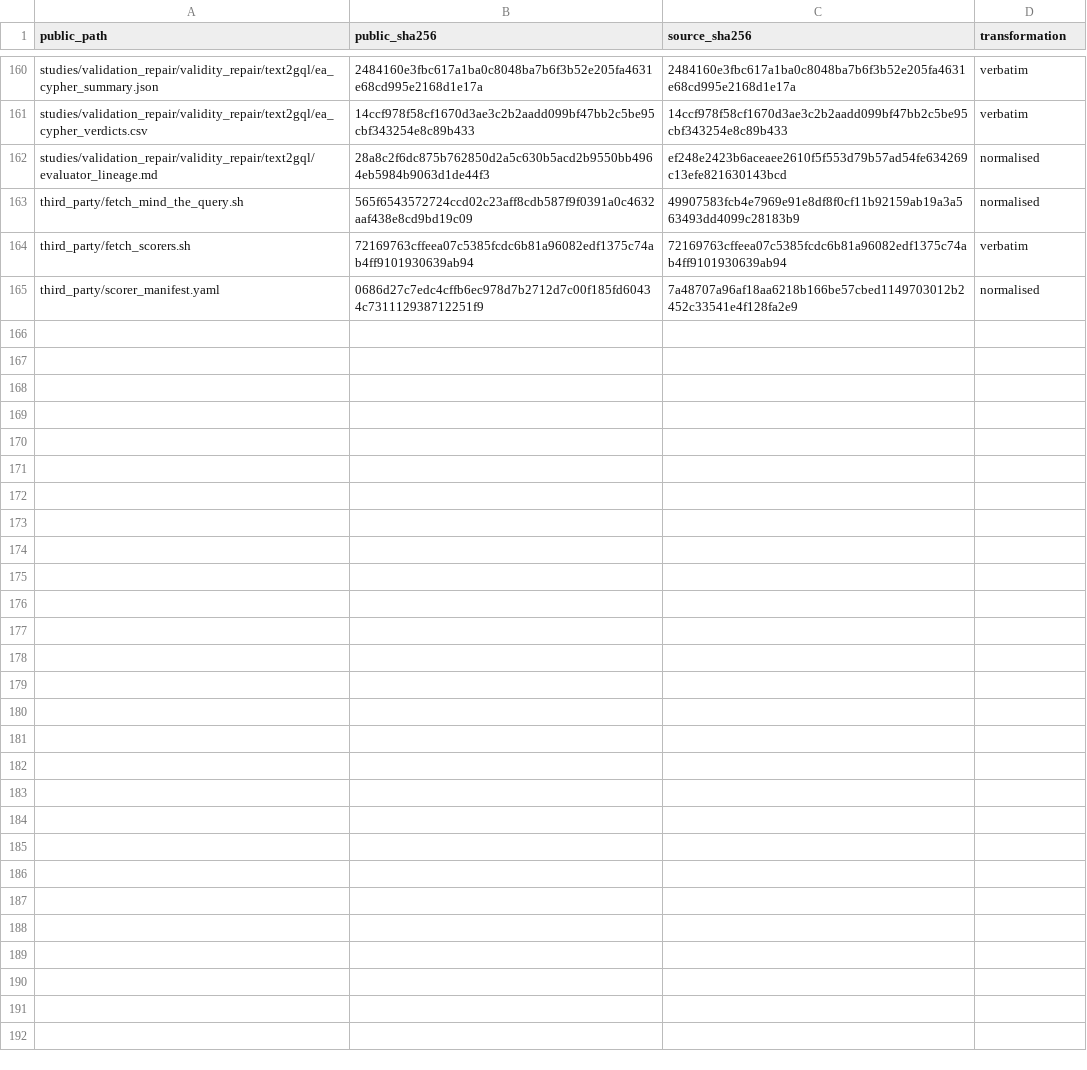
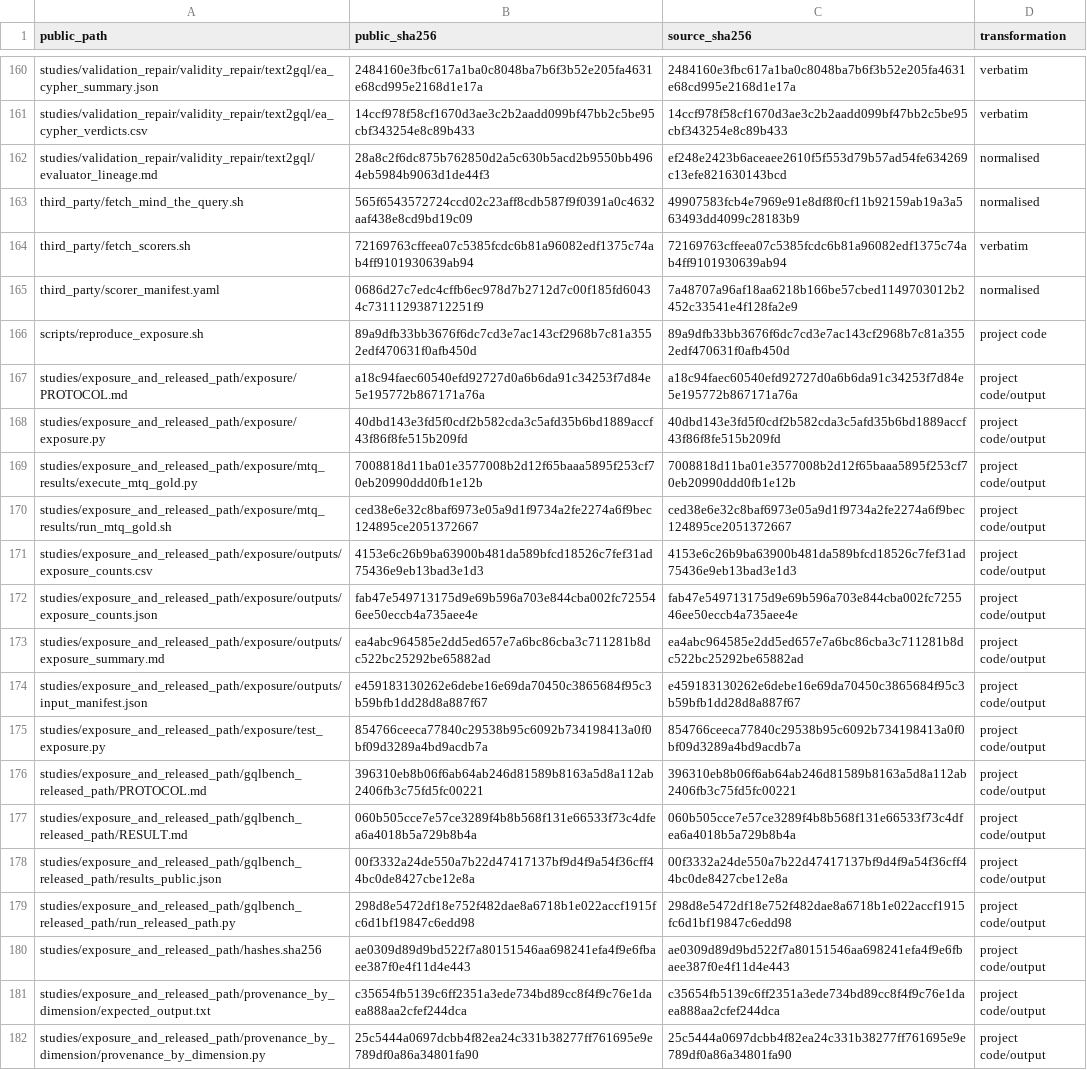
Before and after one commit to mastermind-fa/text2cypher-scorer-audit-artifact, a CSV file: provenance/public_file_provenance.csv, drawn as a sheet; only a part is shown, gaps mark what is left out.

Commit message:
Release v1.2.0: exposure analysis, GQLBench live-server check, provenance-by-dimension table

```diff
--- a/provenance/public_file_provenance.csv
+++ b/provenance/public_file_provenance.csv
@@ -165 +165,18 @@ third_party/fetch_scorers.sh,72169763cffeea07c5385fcdc6b81a96082edf1375c74ab4ff9
 third_party/scorer_manifest.yaml,0686d27c7edc4cffb6ec978d7b2712d7c00f185fd60434c731112938712251f9,7a48707a96af18aa6218b166be57cbed1149703012b2452c33541e4f128fa2e9,normalised
+scripts/reproduce_exposure.sh,89a9dfb33bb3676f6dc7cd3e7ac143cf2968b7c81a3552edf470631f0afb450d,89a9dfb33bb3676f6dc7cd3e7ac143cf2968b7c81a3552edf470631f0afb450d,project code
+studies/exposure_and_released_path/exposure/PROTOCOL.md,a18c94faec60540efd92727d0a6b6da91c34253f7d84e5e195772b867171a76a,a18c94faec60540efd92727d0a6b6da91c34253f7d84e5e195772b867171a76a,project code/output
+studies/exposure_and_released_path/exposure/exposure.py,40dbd143e3fd5f0cdf2b582cda3c5afd35b6bd1889accf43f86f8fe515b209fd,40dbd143e3fd5f0cdf2b582cda3c5afd35b6bd1889accf43f86f8fe515b209fd,project code/output
+studies/exposure_and_released_path/exposure/mtq_results/execute_mtq_gold.py,7008818d11ba01e3577008b2d12f65baaa5895f253cf70eb20990ddd0fb1e12b,7008818d11ba01e3577008b2d12f65baaa5895f253cf70eb20990ddd0fb1e12b,project code/output
+studies/exposure_and_released_path/exposure/mtq_results/run_mtq_gold.sh,ced38e6e32c8baf6973e05a9d1f9734a2fe2274a6f9bec124895ce2051372667,ced38e6e32c8baf6973e05a9d1f9734a2fe2274a6f9bec124895ce2051372667,project code/output
+studies/exposure_and_released_path/exposure/outputs/exposure_counts.csv,4153e6c26b9ba63900b481da589bfcd18526c7fef31ad75436e9eb13bad3e1d3,4153e6c26b9ba63900b481da589bfcd18526c7fef31ad75436e9eb13bad3e1d3,project code/output
+studies/exposure_and_released_path/exposure/outputs/exposure_counts.json,fab47e549713175d9e69b596a703e844cba002fc725546ee50eccb4a735aee4e,fab47e549713175d9e69b596a703e844cba002fc725546ee50eccb4a735aee4e,project code/output
+studies/exposure_and_released_path/exposure/outputs/exposure_summary.md,ea4abc964585e2dd5ed657e7a6bc86cba3c711281b8dc522bc25292be65882ad,ea4abc964585e2dd5ed657e7a6bc86cba3c711281b8dc522bc25292be65882ad,project code/output
+studies/exposure_and_released_path/exposure/outputs/input_manifest.json,e459183130262e6debe16e69da70450c3865684f95c3b59bfb1dd28d8a887f67,e459183130262e6debe16e69da70450c3865684f95c3b59bfb1dd28d8a887f67,project code/output
+studies/exposure_and_released_path/exposure/test_exposure.py,854766ceeca77840c29538b95c6092b734198413a0f0bf09d3289a4bd9acdb7a,854766ceeca77840c29538b95c6092b734198413a0f0bf09d3289a4bd9acdb7a,project code/output
+studies/exposure_and_released_path/gqlbench_released_path/PROTOCOL.md,396310eb8b06f6ab64ab246d81589b8163a5d8a112ab2406fb3c75fd5fc00221,396310eb8b06f6ab64ab246d81589b8163a5d8a112ab2406fb3c75fd5fc00221,project code/output
+studies/exposure_and_released_path/gqlbench_released_path/RESULT.md,060b505cce7e57ce3289f4b8b568f131e66533f73c4dfea6a4018b5a729b8b4a,060b505cce7e57ce3289f4b8b568f131e66533f73c4dfea6a4018b5a729b8b4a,project code/output
+studies/exposure_and_released_path/gqlbench_released_path/results_public.json,00f3332a24de550a7b22d47417137bf9d4f9a54f36cff44bc0de8427cbe12e8a,00f3332a24de550a7b22d47417137bf9d4f9a54f36cff44bc0de8427cbe12e8a,project code/output
+studies/exposure_and_released_path/gqlbench_released_path/run_released_path.py,298d8e5472df18e752f482dae8a6718b1e022accf1915fc6d1bf19847c6edd98,298d8e5472df18e752f482dae8a6718b1e022accf1915fc6d1bf19847c6edd98,project code/output
+studies/exposure_and_released_path/hashes.sha256,ae0309d89d9bd522f7a80151546aa698241efa4f9e6fbaee387f0e4f11d4e443,ae0309d89d9bd522f7a80151546aa698241efa4f9e6fbaee387f0e4f11d4e443,project code/output
+studies/exposure_and_released_path/provenance_by_dimension/expected_output.txt,c35654fb5139c6ff2351a3ede734bd89cc8f4f9c76e1daea888aa2cfef244dca,c35654fb5139c6ff2351a3ede734bd89cc8f4f9c76e1daea888aa2cfef244dca,project code/output
+studies/exposure_and_released_path/provenance_by_dimension/provenance_by_dimension.py,25c5444a0697dcbb4f82ea24c331b38277ff761695e9e789df0a86a34801fa90,25c5444a0697dcbb4f82ea24c331b38277ff761695e9e789df0a86a34801fa90,project code/output
```
Also changed, not shown: 22 other files.
